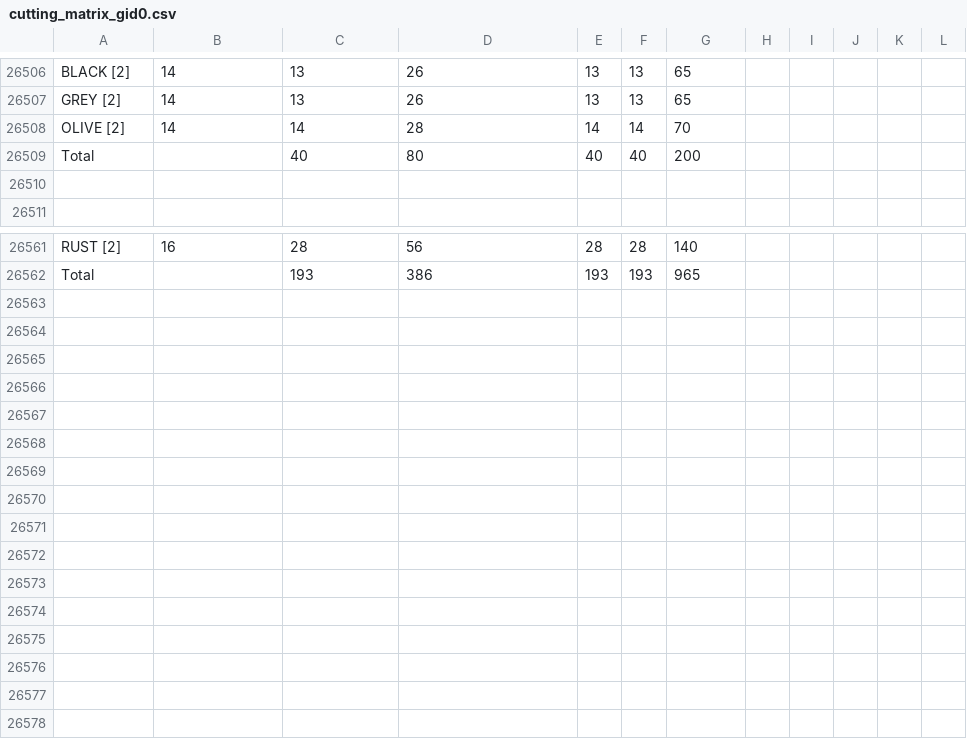
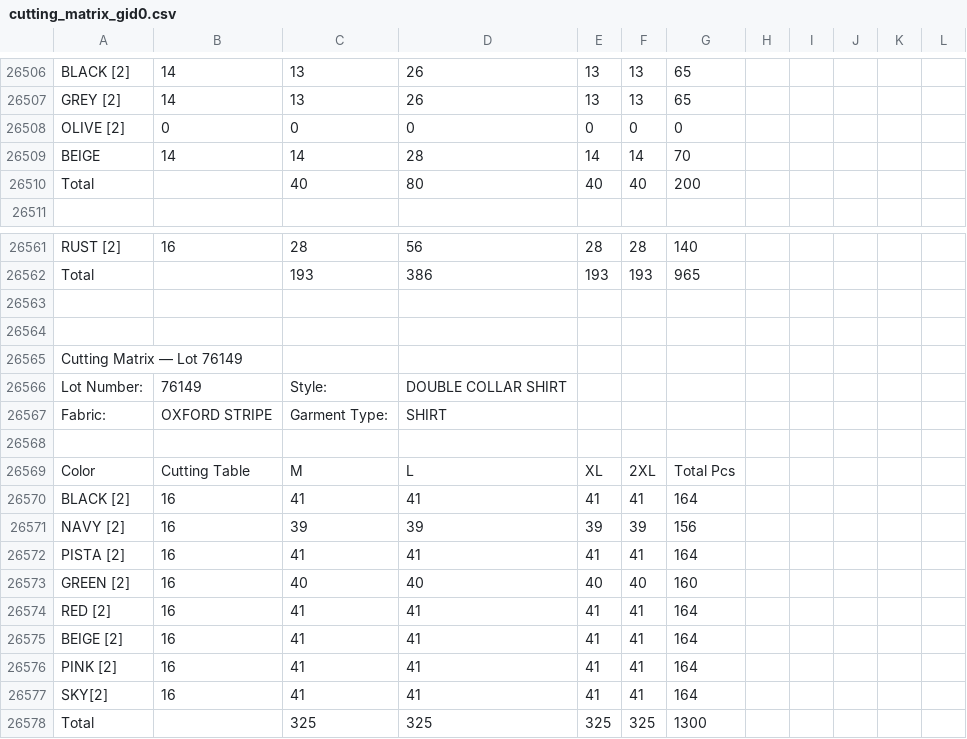
Before and after one commit to ayush84219/Acessories-backend-, a CSV file: cache/cutting_matrix_gid0.csv, drawn as a sheet; only a part is shown, gaps mark what is left out.

```diff
--- a/cache/cutting_matrix_gid0.csv
+++ b/cache/cutting_matrix_gid0.csv
@@ -26507,5 +26507,5 @@ BLACK [2],14,13,26,13,13,65,,,,,
 GREY [2],14,13,26,13,13,65,,,,,
-OLIVE [2],14,14,28,14,14,70,,,,,
+OLIVE [2],0,0,0,0,0,0,,,,,
+BEIGE,14,14,28,14,14,70,,,,,
 Total,,40,80,40,40,200,,,,,
-,,,,,,,,,,,
 ,,,,,,,,,,,
@@ -26562 +26562,17 @@ RUST [2],16,28,56,28,28,140,,,,,
 Total,,193,386,193,193,965,,,,,
+,,,,,,,,,,,
+,,,,,,,,,,,
+Cutting Matrix — Lot 76149,,,,,,,,,,,
+Lot Number:,76149,Style:,DOUBLE COLLAR SHIRT,,,,,,,,
+Fabric:,OXFORD STRIPE,Garment Type:,SHIRT,,,,,,,,
+,,,,,,,,,,,
+Color,Cutting Table,M,L,XL,2XL,Total Pcs,,,,,
+BLACK [2],16,41,41,41,41,164,,,,,
+NAVY [2],16,39,39,39,39,156,,,,,
+PISTA [2],16,41,41,41,41,164,,,,,
+GREEN [2],16,40,40,40,40,160,,,,,
+RED [2],16,41,41,41,41,164,,,,,
+BEIGE [2],16,41,41,41,41,164,,,,,
+PINK [2],16,41,41,41,41,164,,,,,
+SKY[2],16,41,41,41,41,164,,,,,
+Total,,325,325,325,325,1300,,,,,
```
Also changed, not shown: 1 other file.
